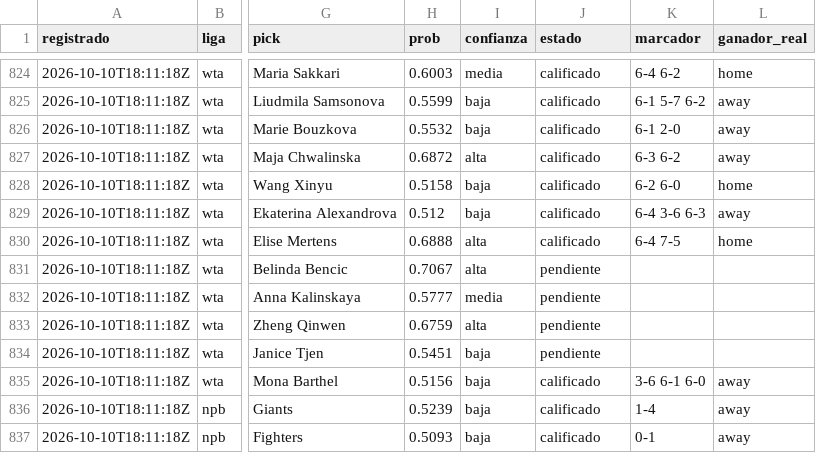
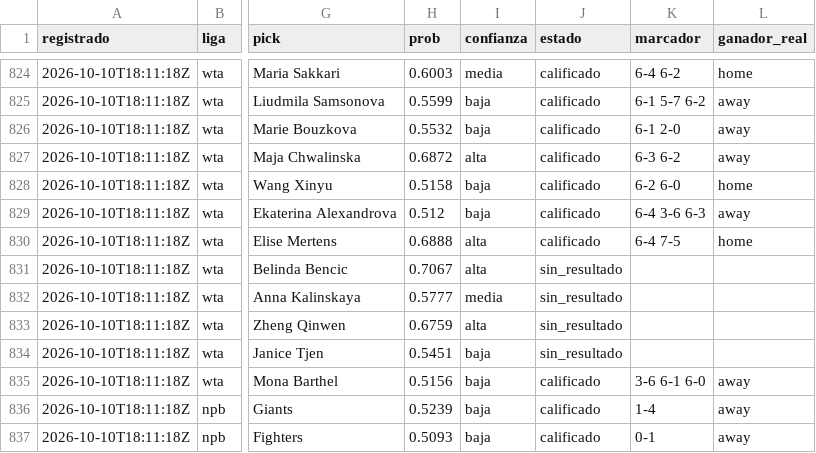
Before and after one commit to tenisman12/edgeline, a CSV file: salida/historial_calificado.csv, drawn as a sheet; only a part is shown, gaps mark what is left out; the diff covers the shown part only; the diff names each change by its address in the sheet, - before the commit and + after, or states it on an @@ line.

```diff
--- a/salida/historial_calificado.csv
+++ b/salida/historial_calificado.csv
-J831:J834 (estado): pendiente
+J831:J834 (estado): sin_resultado
```
Also changed, not shown: 3 added rows and 24 edited cells elsewhere in this file, salida/clv_detalle.csv, salida/historial_angulos.csv, 50 other files.
